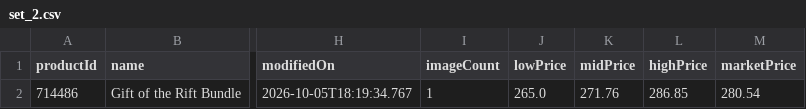
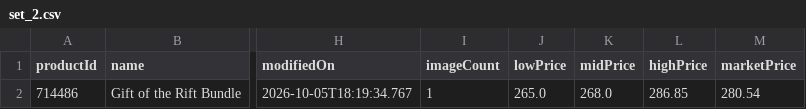
Before and after one commit to MXTradeApps/riftrades, a CSV file: public/price-guide/set_2.csv, drawn as a sheet; only a part is shown, gaps mark what is left out; the diff names each change by its address in the sheet, - before the commit and + after, or states it on an @@ line.

```diff
--- a/public/price-guide/set_2.csv
+++ b/public/price-guide/set_2.csv
-K2 (midPrice): 271.76
+K2 (midPrice): 268.0
```
Also changed, not shown: public/price-guide/set_1.csv, public/price-guide/set_13.csv, 16 other files.
